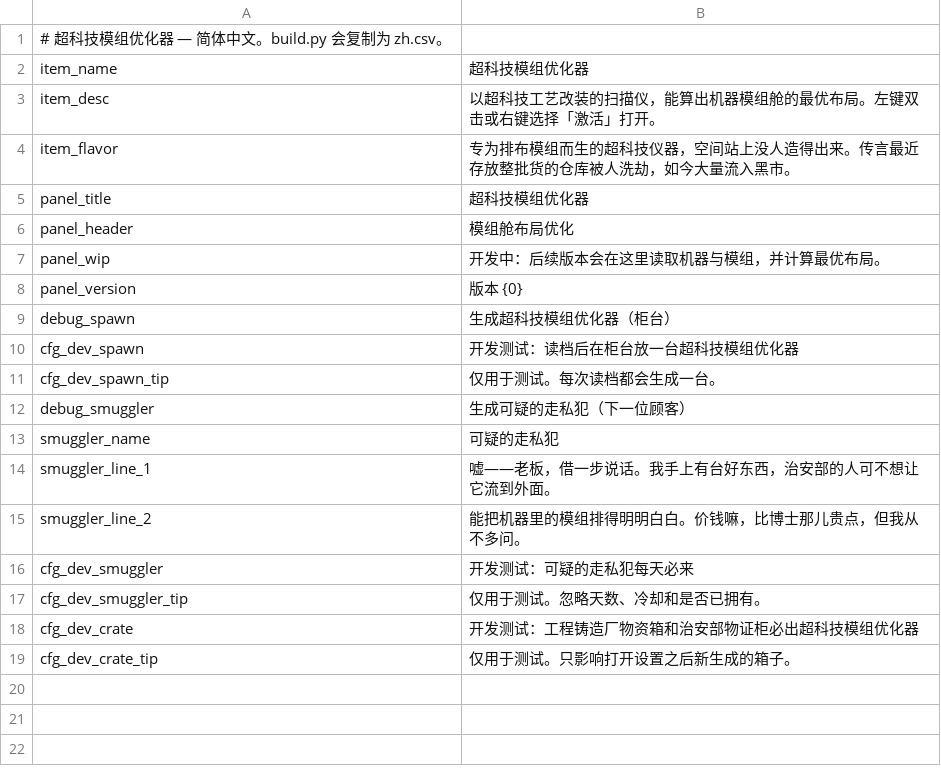
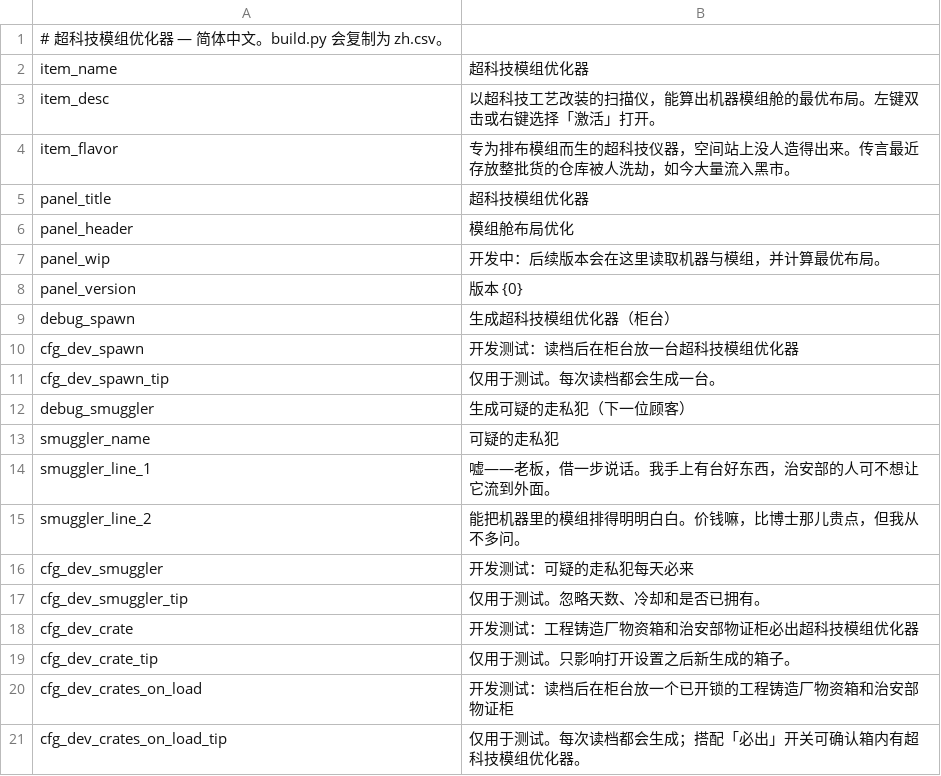
Before and after one commit to Ghostflamez/ModePuzzle_SteamMod, a CSV file: Localization/zh-Hans.csv, drawn as a sheet; the diff names each change by its address in the sheet, - before the commit and + after, or states it on an @@ line.

```diff
--- a/Localization/zh-Hans.csv
+++ b/Localization/zh-Hans.csv
+row 20: cfg_dev_crates_on_load | 开发测试：读档后在柜台放一个已开锁的工程铸造厂物资箱和治安部物证柜
+row 21: cfg_dev_crates_on_load_tip | 仅用于测试。每次读档都会生成；搭配「必出」开关可确认箱内有超科技模组优化器。
```
Also changed, not shown: Localization/en.csv, 2 other files.
